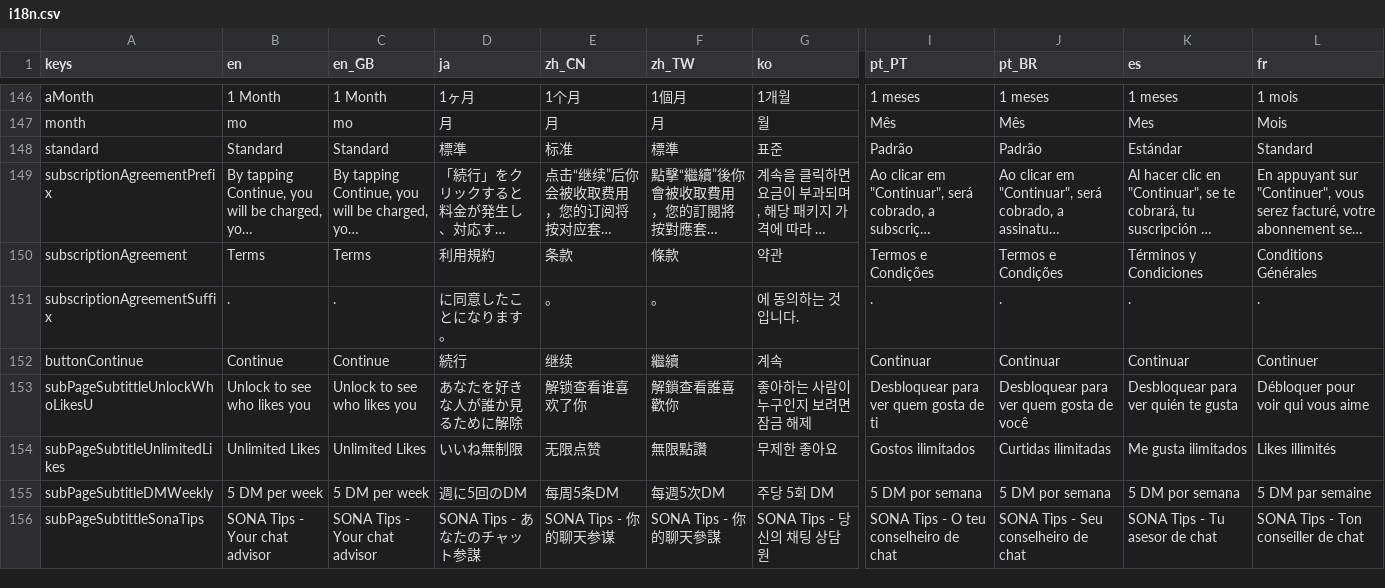
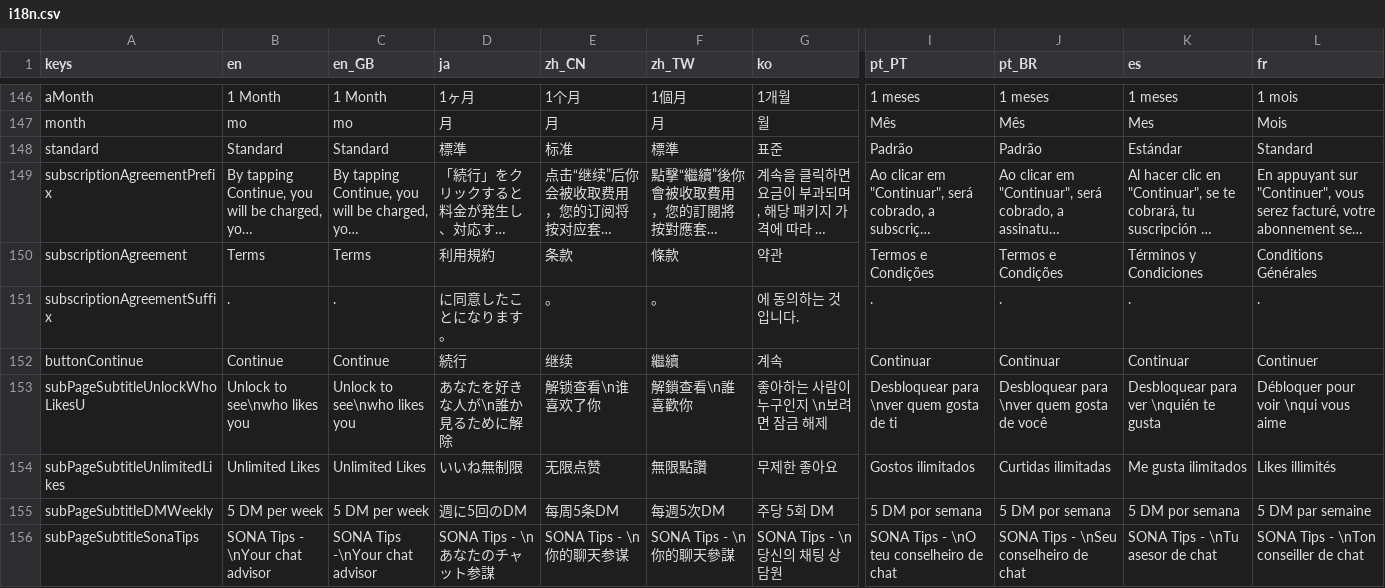
Before and after one commit to zhangyc/pixify-flutter, a CSV file: assets_dev/i18n.csv, drawn as a sheet; only a part is shown, gaps mark what is left out; long unchanged cells end in …; the diff covers the shown part only; the diff names each change by its address in the sheet, - before the commit and + after, or states it on an @@ line.

```diff
--- a/assets_dev/i18n.csv
+++ b/assets_dev/i18n.csv
-A153 (keys): subPageSubtittleUnlockWhoLikesU
+A153 (keys): subPageSubtitleUnlockWhoLikesU
-B153 (en): Unlock to see who likes you
+B153 (en): Unlock to see\nwho likes you
-C153 (en_GB): Unlock to see who likes you
+C153 (en_GB): Unlock to see\nwho likes you
-D153 (ja): あなたを好きな人が誰か見るために解除
+D153 (ja): あなたを好きな人が\n誰か見るために解除
-E153 (zh_CN): 解锁查看谁喜欢了你
+E153 (zh_CN): 解锁查看\n谁喜欢了你
-F153 (zh_TW): 解鎖查看誰喜歡你
+F153 (zh_TW): 解鎖查看\n誰喜歡你
-G153 (ko): 좋아하는 사람이 누구인지 보려면 잠금 해제
+G153 (ko): 좋아하는 사람이 누구인지 \n보려면 잠금 해제
-I153 (pt_PT): Desbloquear para ver quem gosta de ti
+I153 (pt_PT): Desbloquear para \nver quem gosta de ti
-J153 (pt_BR): Desbloquear para ver quem gosta de você
+J153 (pt_BR): Desbloquear para \nver quem gosta de você
-K153 (es): Desbloquear para ver quién te gusta
+K153 (es): Desbloquear para ver \nquién te gusta
-L153 (fr): Débloquer pour voir qui vous aime
+L153 (fr): Débloquer pour voir \nqui vous aime
-A156 (keys): subPageSubtittleSonaTips
+A156 (keys): subPageSubtitleSonaTips
-B156 (en): SONA Tips - Your chat advisor
+B156 (en): SONA Tips - \nYour chat advisor
-C156 (en_GB): SONA Tips - Your chat advisor
+C156 (en_GB): SONA Tips -\nYour chat advisor
-D156 (ja): SONA Tips - あなたのチャット参謀
+D156 (ja): SONA Tips - \nあなたのチャット参謀
-E156 (zh_CN): SONA Tips - 你的聊天参谋
+E156 (zh_CN): SONA Tips - \n你的聊天参谋
-F156 (zh_TW): SONA Tips - 你的聊天參謀
+F156 (zh_TW): SONA Tips - \n你的聊天參謀
-G156 (ko): SONA Tips - 당신의 채팅 상담원
+G156 (ko): SONA Tips - \n당신의 채팅 상담원
-I156 (pt_PT): SONA Tips - O teu conselheiro de chat
+I156 (pt_PT): SONA Tips - \nO teu conselheiro de chat
-J156 (pt_BR): SONA Tips - Seu conselheiro de chat
+J156 (pt_BR): SONA Tips - \nSeu conselheiro de chat
-K156 (es): SONA Tips - Tu asesor de chat
+K156 (es): SONA Tips - \nTu asesor de chat
-L156 (fr): SONA Tips - Ton conseiller de chat
+L156 (fr): SONA Tips - \nTon conseiller de chat
```
Also changed, not shown: 39 edited cells elsewhere in this file, 46 other files.
